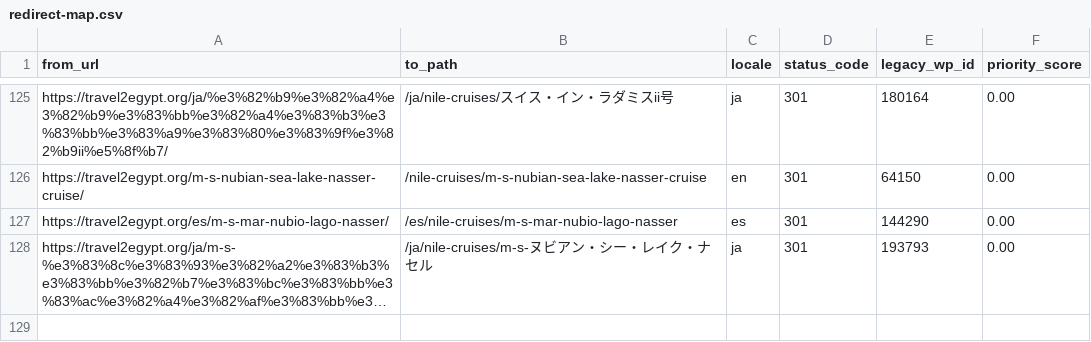
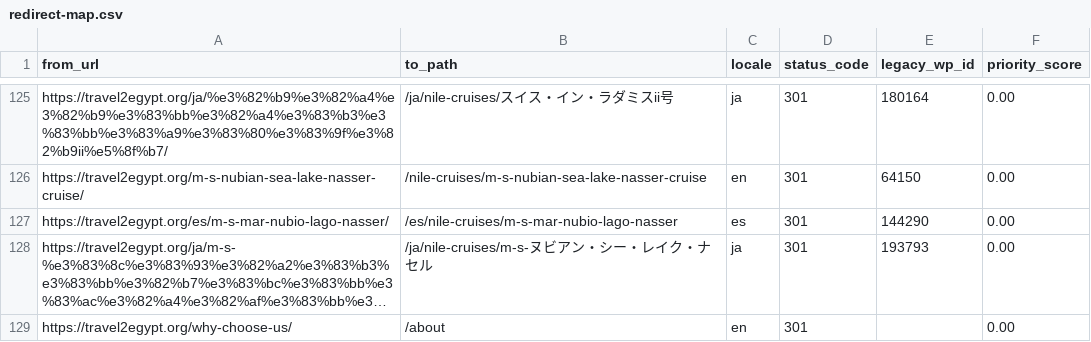
Before and after one commit to desertcanvasart-dotcom/travel2egypt-next, a CSV file: migration/redirect-map.csv, drawn as a sheet; only a part is shown, gaps mark what is left out; long unchanged cells end in …; the diff names each change by its address in the sheet, - before the commit and + after, or states it on an @@ line.

```diff
--- a/migration/redirect-map.csv
+++ b/migration/redirect-map.csv
+row 129: https://travel2egypt.org/why-choose-us/ | /about | en | 301 |  | 0.00
```
Also changed, not shown: 1 other file.
